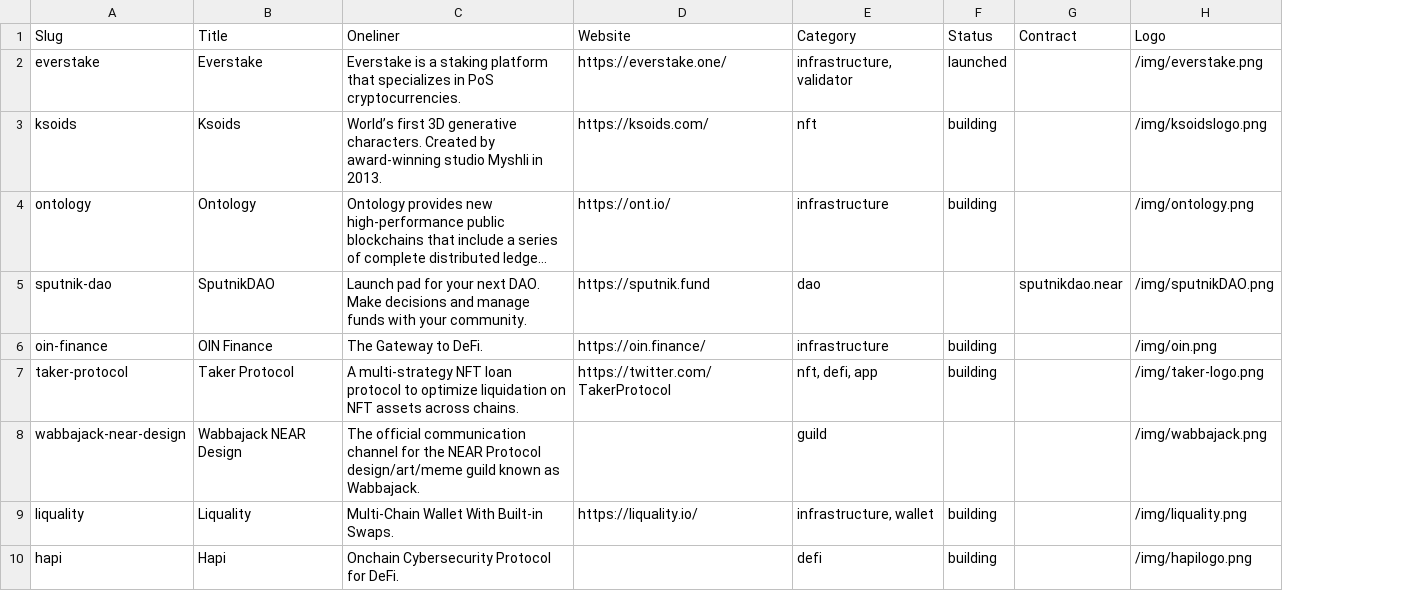
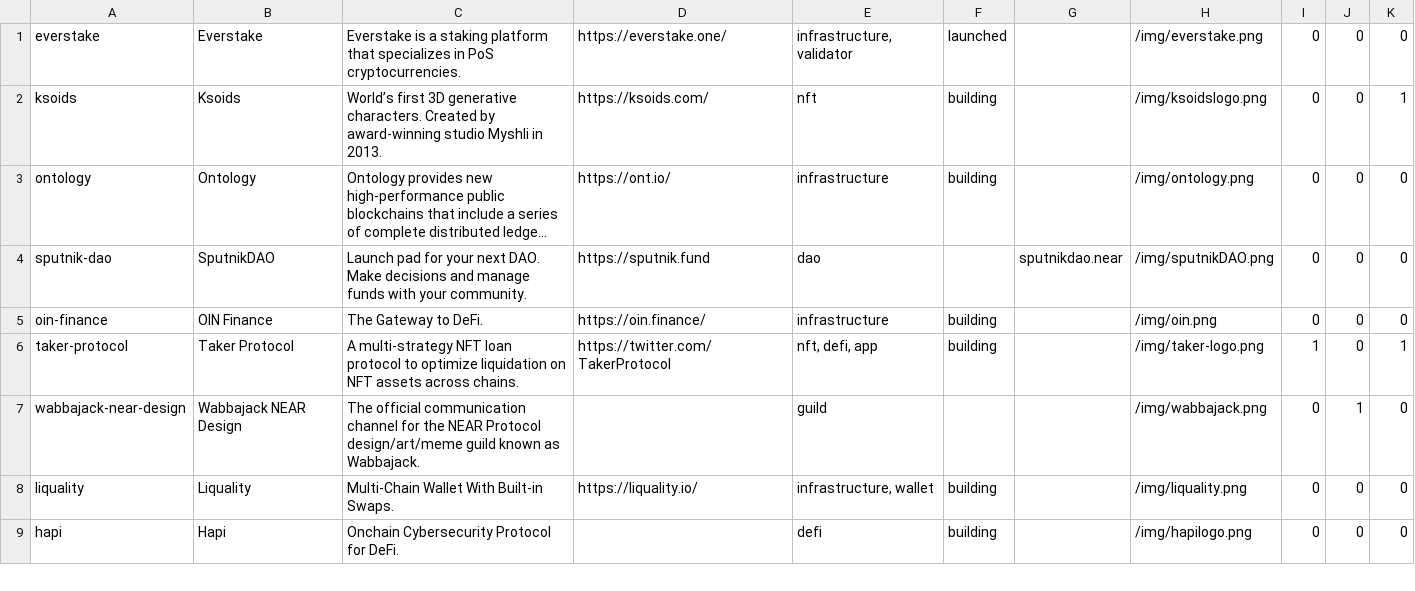
Before and after one commit to near/near-analytics, a CSV file: aggregations/csv/near_ecosystem_entities.csv, drawn as a sheet; only a part is shown; long unchanged cells end in …; removed rows and columns are numbered as before the commit, all else as after; the diff names each change by its address in the sheet, - before the commit and + after, or states it on an @@ line.

Commit message:
frol_requested_edits
-Added boolean fields for app, guild & nft for easier searching
-Update collect to allow for schema changes.  If # of columns differs between csv & analytics db, then drop & create new table.

```diff
--- a/aggregations/csv/near_ecosystem_entities.csv
+++ b/aggregations/csv/near_ecosystem_entities.csv
+column I, rows 1-9: 0 | 0 | 0 | 0 | 0 | 1 | 0 | 0 | 0
+column J, rows 1-9: 0 | 0 | 0 | 0 | 0 | 0 | 1 | 0 | 0
+column K, rows 1-9: 0 | 1 | 0 | 0 | 0 | 1 | 0 | 0 | 0
-row 1: Slug | Title | Oneliner | Website | Category | Status | Contract | Logo
```
Also changed, not shown: 1 other file.
